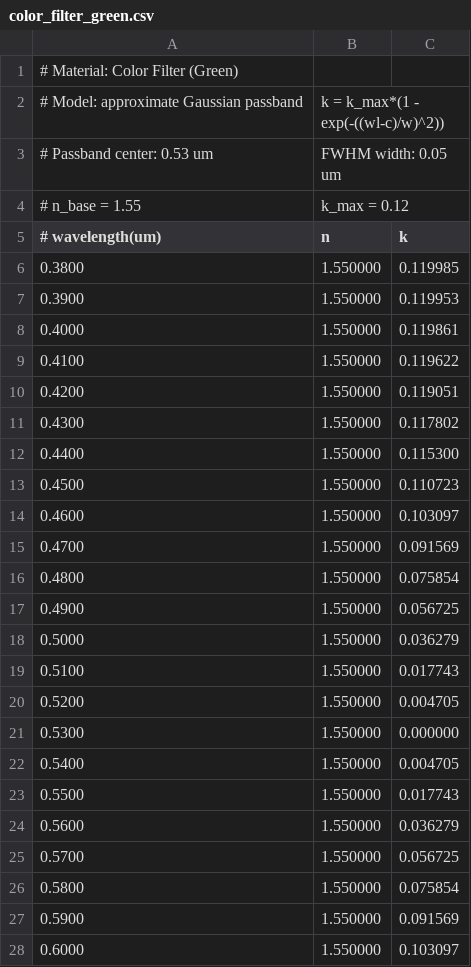
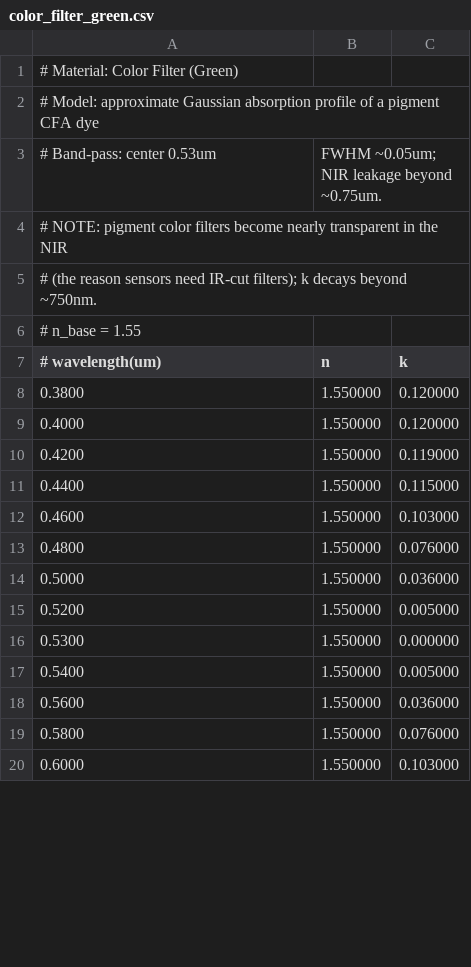
Before and after one commit to geniuskey/compass, a CSV file: materials/color_filter_green.csv, drawn as a sheet; only a part is shown; the diff covers the shown part only.

```diff
--- a/materials/color_filter_green.csv
+++ b/materials/color_filter_green.csv
@@ -1,28 +1,20 @@
 # Material: Color Filter (Green)
-# Model: approximate Gaussian passband, k = k_max*(1 - exp(-((wl-c)/w)^2))
-# Passband center: 0.53 um, FWHM width: 0.05 um
-# n_base = 1.55, k_max = 0.12
+# Model: approximate Gaussian absorption profile of a pigment CFA dye
+# Band-pass: center 0.53um, FWHM ~0.05um; NIR leakage beyond ~0.75um.
+# NOTE: pigment color filters become nearly transparent in the NIR
+#       (the reason sensors need IR-cut filters); k decays beyond ~750nm.
+# n_base = 1.55
 # wavelength(um), n, k
-0.3800, 1.550000, 0.119985
-0.3900, 1.550000, 0.119953
-0.4000, 1.550000, 0.119861
-0.4100, 1.550000, 0.119622
-0.4200, 1.550000, 0.119051
-0.4300, 1.550000, 0.117802
-0.4400, 1.550000, 0.115300
-0.4500, 1.550000, 0.110723
-0.4600, 1.550000, 0.103097
-0.4700, 1.550000, 0.091569
-0.4800, 1.550000, 0.075854
-0.4900, 1.550000, 0.056725
-0.5000, 1.550000, 0.036279
-0.5100, 1.550000, 0.017743
-0.5200, 1.550000, 0.004705
+0.3800, 1.550000, 0.120000
+0.4000, 1.550000, 0.120000
+0.4200, 1.550000, 0.119000
+0.4400, 1.550000, 0.115000
+0.4600, 1.550000, 0.103000
+0.4800, 1.550000, 0.076000
+0.5000, 1.550000, 0.036000
+0.5200, 1.550000, 0.005000
 0.5300, 1.550000, 0.000000
-0.5400, 1.550000, 0.004705
-0.5500, 1.550000, 0.017743
-0.5600, 1.550000, 0.036279
-0.5700, 1.550000, 0.056725
-0.5800, 1.550000, 0.075854
-0.5900, 1.550000, 0.091569
-0.6000, 1.550000, 0.103097
+0.5400, 1.550000, 0.005000
+0.5600, 1.550000, 0.036000
+0.5800, 1.550000, 0.076000
+0.6000, 1.550000, 0.103000
```
Also changed, not shown: 6 added rows, 11 removed rows and 7 edited cells elsewhere in this file, materials/color_filter_blue.csv, materials/color_filter_red.csv, 16 other files.
